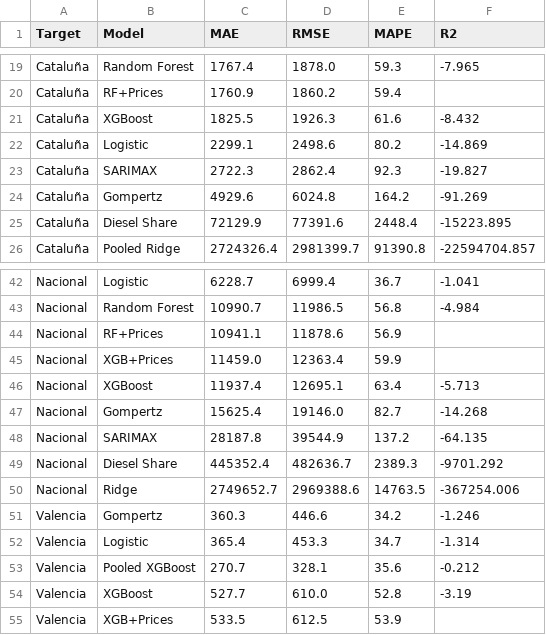
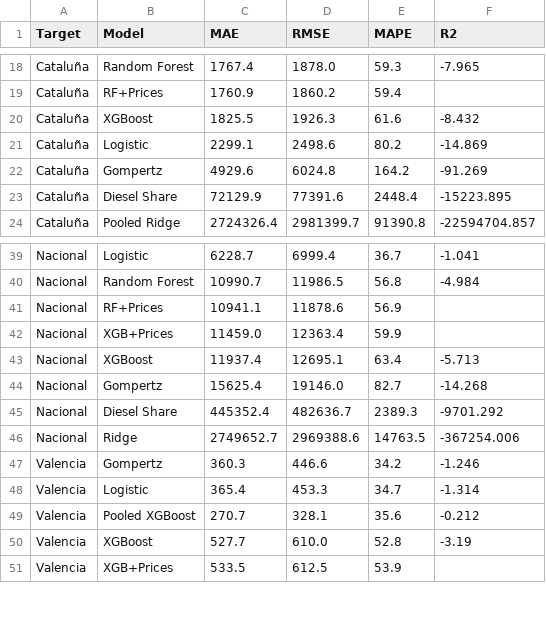
Before and after one commit to albertojrc/repsol-capstone, a CSV file: data/outputs/metricas_comparativa.csv, drawn as a sheet; only a part is shown, gaps mark what is left out; removed rows and columns are numbered as before the commit, all else as after; the diff covers the shown part only; the diff names each change by its address in the sheet, - before the commit and + after, or states it on an @@ line.

```diff
--- a/data/outputs/metricas_comparativa.csv
+++ b/data/outputs/metricas_comparativa.csv
-row 23: Cataluña | SARIMAX | 2722.3 | 2862.4 | 92.3 | -19.827
-row 48: Nacional | SARIMAX | 28187.8 | 39544.9 | 137.2 | -64.135
```
Also changed, not shown: 5 added rows and 8 removed rows elsewhere in this file, data/outputs/forecast_24m_sarima_rf_xgb.csv, data/outputs/metricas_models.csv, 28 other files.
